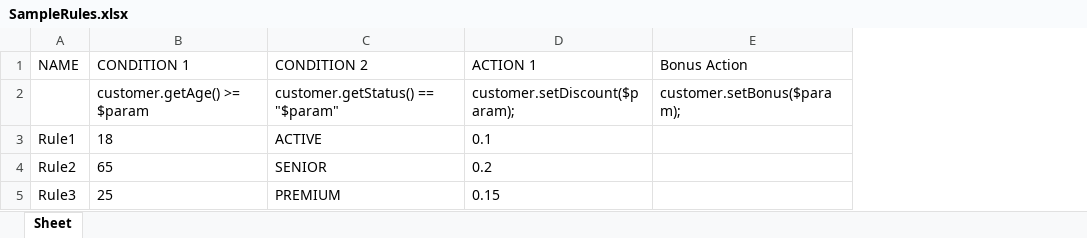
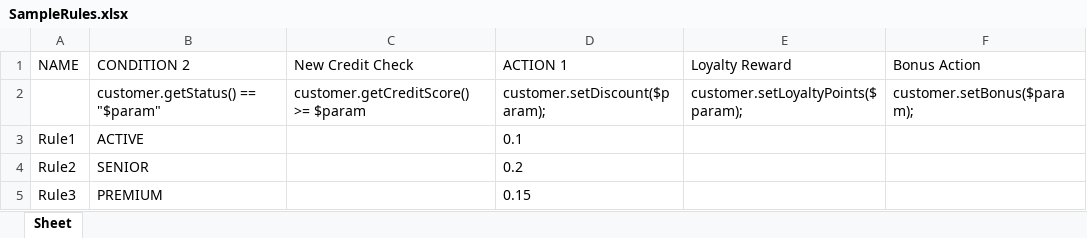
Before and after one commit to Sai-Kushal-Nerella-WL/drools-app, an Excel workbook: rules/SampleRules.xlsx, sheet Sheet, drawn as a sheet; values as stored, in another font and other column widths than the file's, no borders; removed rows and columns are numbered as before the commit, all else as after; the diff names each change by its address in the sheet, - before the commit and + after, or states it on an @@ line.

```diff
--- a/rules/SampleRules.xlsx (sheet Sheet)
+++ b/rules/SampleRules.xlsx (sheet Sheet)
-column B (CONDITION 1), rows 2-5: customer.getAge() >= $param | 18 | 65 | 25
+column C (New Credit Check), row 2: customer.getCreditScore() >= $param
+column E (Loyalty Reward), row 2: customer.setLoyaltyPoints($param);
```
